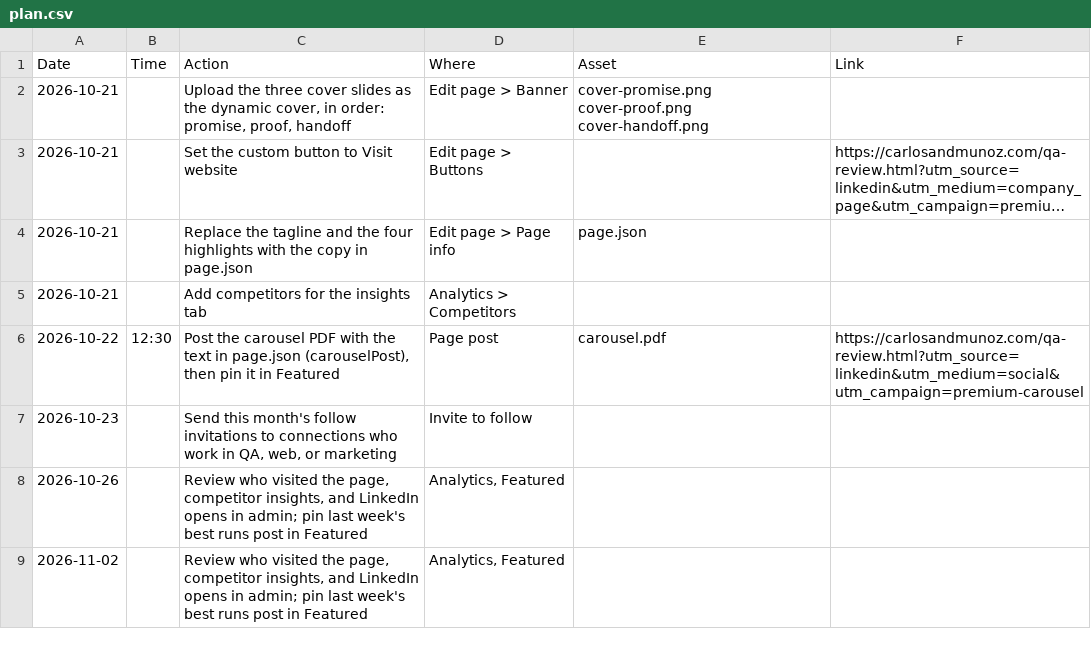
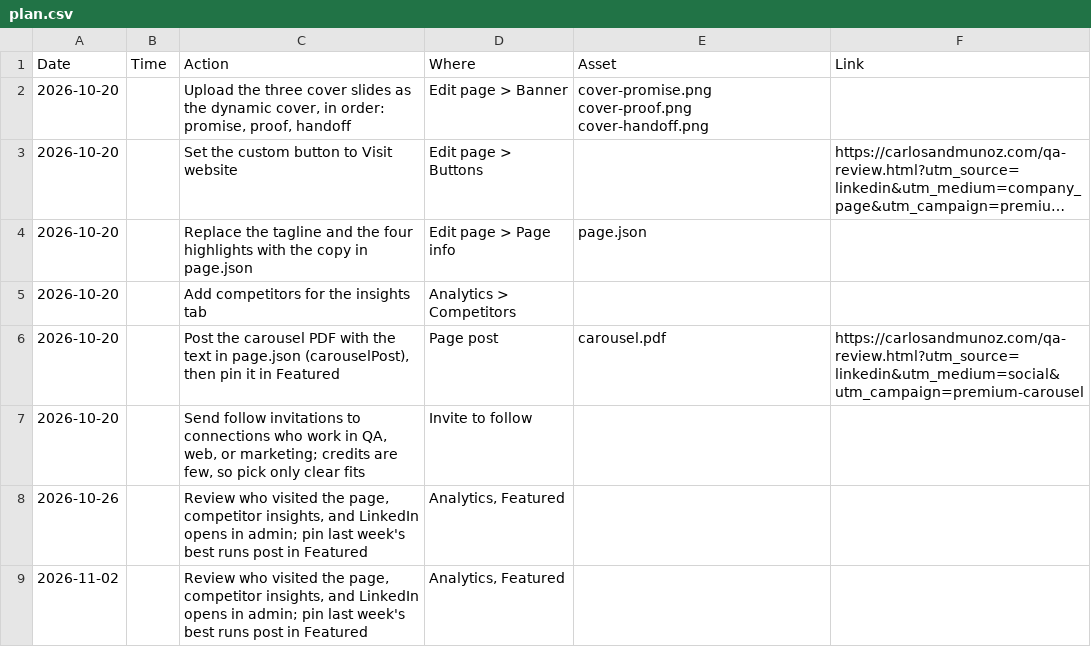
Before and after one commit to kaanmuar/kaanmuar.github.io, a CSV file: media/linkedin/premium-2026-10/plan.csv, drawn as a sheet; only a part is shown; long unchanged cells end in …; the diff names each change by its address in the sheet, - before the commit and + after, or states it on an @@ line.

```diff
--- a/media/linkedin/premium-2026-10/plan.csv
+++ b/media/linkedin/premium-2026-10/plan.csv
-A2:A5 (Date): 2026-10-21
+A2:A5 (Date): 2026-10-20
-A6 (Date): 2026-10-22
+A6 (Date): 2026-10-20
-B6 (Time): 12:30
+B6 (Time): (empty)
-A7 (Date): 2026-10-23
+A7 (Date): 2026-10-20
-C7 (Action): Send this month's follow invitations to connections who work in QA, web, or marketing
+C7 (Action): Send follow invitations to connections who work in QA, web, or marketing; credits are few, so pick only clear fits
```
Also changed, not shown: 2 other files.
